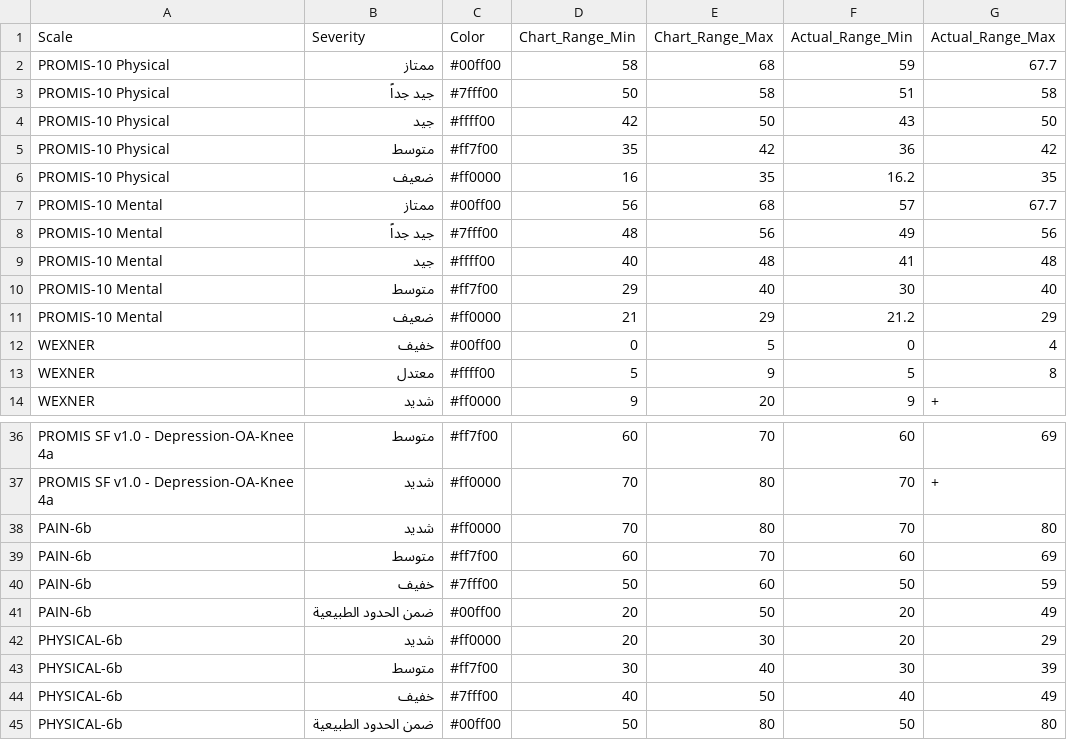
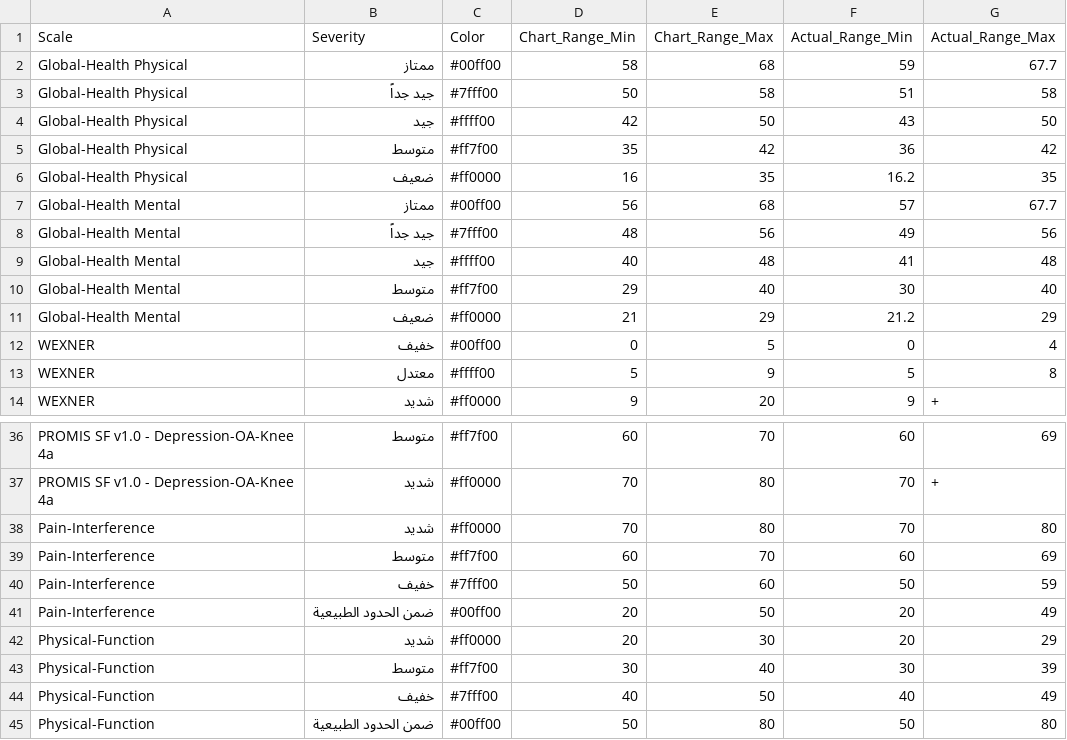
Before and after one commit to iftu-syed/b-prod, a CSV file: proms/Doctor_Login_Page/public/SeverityLevels_ar.csv, drawn as a sheet; only a part is shown, gaps mark what is left out.

Commit message:
Patient Surveys: - Updated surveys(PROMIS-10, Pain-6b, Physical-6b) to new Naming Convention.
Patient Module:
- Updated SeverityLevels for English and Arabic.
- Update python script as per new Naming Convention.

Doctor Module:
- Updated SeverityLevels for English and Arabic.
- Updated Survey Details Page as per new Naming Convention.
- CSS update on login and reset page(Mobile view).

**SurveyDB --> surveys connection (To be updated from the attachment).

```diff
--- a/proms/Doctor_Login_Page/public/SeverityLevels_ar.csv
+++ b/proms/Doctor_Login_Page/public/SeverityLevels_ar.csv
@@ -1,12 +1,12 @@
 Scale,Severity,Color,Chart_Range_Min,Chart_Range_Max,Actual_Range_Min,Actual_Range_Max
-PROMIS-10 Physical,ممتاز,#00ff00,58,68,59,67.7
-PROMIS-10 Physical,جيد جداً,#7fff00,50,58,51,58
-PROMIS-10 Physical,جيد,#ffff00,42,50,43,50
-PROMIS-10 Physical,متوسط,#ff7f00,35,42,36,42
-PROMIS-10 Physical,ضعيف,#ff0000,16,35,16.2,35
-PROMIS-10 Mental,ممتاز,#00ff00,56,68,57,67.7
-PROMIS-10 Mental,جيد جداً,#7fff00,48,56,49,56
-PROMIS-10 Mental,جيد,#ffff00,40,48,41,48
-PROMIS-10 Mental,متوسط,#ff7f00,29,40,30,40
-PROMIS-10 Mental,ضعيف,#ff0000,21,29,21.2,29
+Global-Health Physical,ممتاز,#00ff00,58,68,59,67.7
+Global-Health Physical,جيد جداً,#7fff00,50,58,51,58
+Global-Health Physical,جيد,#ffff00,42,50,43,50
+Global-Health Physical,متوسط,#ff7f00,35,42,36,42
+Global-Health Physical,ضعيف,#ff0000,16,35,16.2,35
+Global-Health Mental,ممتاز,#00ff00,56,68,57,67.7
+Global-Health Mental,جيد جداً,#7fff00,48,56,49,56
+Global-Health Mental,جيد,#ffff00,40,48,41,48
+Global-Health Mental,متوسط,#ff7f00,29,40,30,40
+Global-Health Mental,ضعيف,#ff0000,21,29,21.2,29
 WEXNER,خفيف,#00ff00,0,5,0,4
@@ -37,9 +37,9 @@ PROMIS SF v1.0 - Depression-OA-Knee 4a,متوسط,#ff7f00,60,70,60,69
 PROMIS SF v1.0 - Depression-OA-Knee 4a,شديد,#ff0000,70,80,70,+
-PAIN-6b,شديد,#ff0000,70,80,70,80
-PAIN-6b,متوسط,#ff7f00,60,70,60,69
-PAIN-6b,خفيف,#7fff00,50,60,50,59
-PAIN-6b,ضمن الحدود الطبيعية,#00ff00,20,50,20,49
-PHYSICAL-6b,شديد,#ff0000,20,30,20,29
-PHYSICAL-6b,متوسط,#ff7f00,30,40,30,39
-PHYSICAL-6b,خفيف,#7fff00,40,50,40,49
-PHYSICAL-6b,ضمن الحدود الطبيعية,#00ff00,50,80,50,80
+Pain-Interference,شديد,#ff0000,70,80,70,80
+Pain-Interference,متوسط,#ff7f00,60,70,60,69
+Pain-Interference,خفيف,#7fff00,50,60,50,59
+Pain-Interference,ضمن الحدود الطبيعية,#00ff00,20,50,20,49
+Physical-Function,شديد,#ff0000,20,30,20,29
+Physical-Function,متوسط,#ff7f00,30,40,30,39
+Physical-Function,خفيف,#7fff00,40,50,40,49
+Physical-Function,ضمن الحدود الطبيعية,#00ff00,50,80,50,80
```
Also changed, not shown: proms/Doctor_Login_Page/public/SeverityLevels.csv, proms/common_login/public/SeverityLevels.csv, 13 other files.
